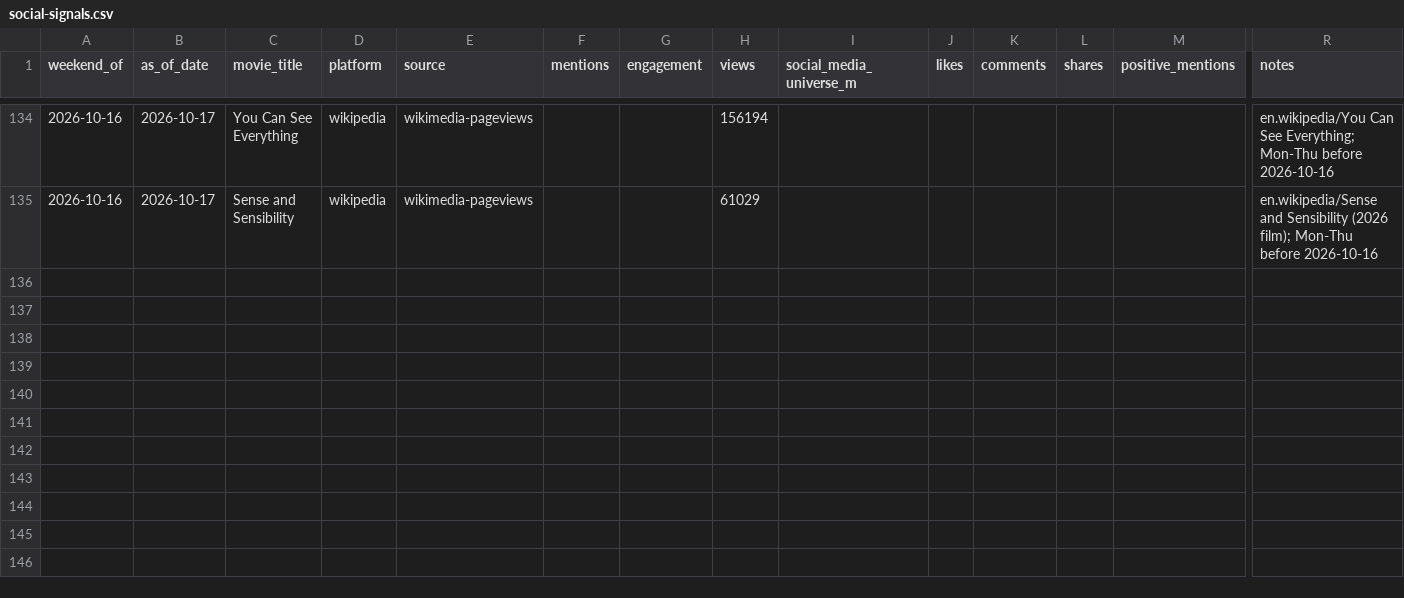
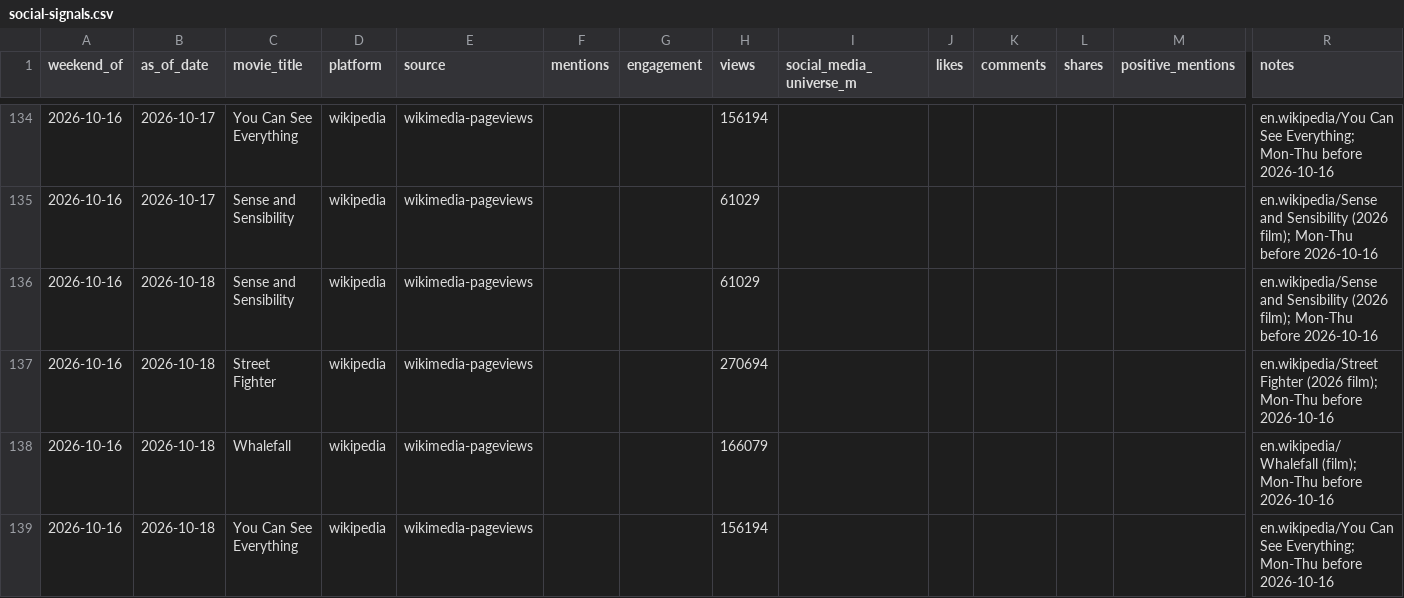
Before and after one commit to arnauddg27-svg/Theatres, a CSV file: box-office-tracker/data/social-signals.csv, drawn as a sheet; only a part is shown, gaps mark what is left out; rows hold the shown columns only; the diff names each change by its address in the sheet, - before the commit and + after, or states it on an @@ line.

```diff
--- a/box-office-tracker/data/social-signals.csv
+++ b/box-office-tracker/data/social-signals.csv
+row 136: 2026-10-16 | 2026-10-18 | Sense and Sensibility | wikipedia | wikimedia-pageviews |  |  | 61029 |  |  |  |  |  | en.wikipedia/Sense and Sensibility (2026 film); Mon-Thu before 2026-10-16
+row 137: 2026-10-16 | 2026-10-18 | Street Fighter | wikipedia | wikimedia-pageviews |  |  | 270694 |  |  |  |  |  | en.wikipedia/Street Fighter (2026 film); Mon-Thu before 2026-10-16
+row 138: 2026-10-16 | 2026-10-18 | Whalefall | wikipedia | wikimedia-pageviews |  |  | 166079 |  |  |  |  |  | en.wikipedia/Whalefall (film); Mon-Thu before 2026-10-16
+row 139: 2026-10-16 | 2026-10-18 | You Can See Everything | wikipedia | wikimedia-pageviews |  |  | 156194 |  |  |  |  |  | en.wikipedia/You Can See Everything; Mon-Thu before 2026-10-16
```
Also changed, not shown: box-office-tracker/data/prediction-log.csv, box-office-tracker/data/reviews.csv, 7 other files.
